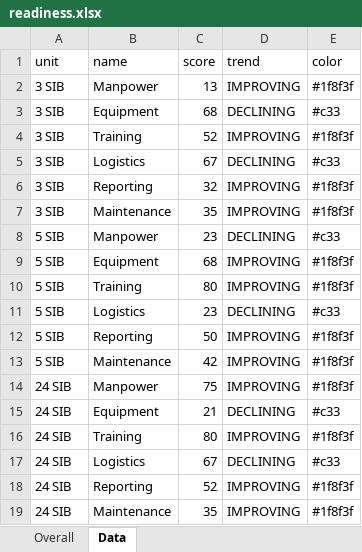
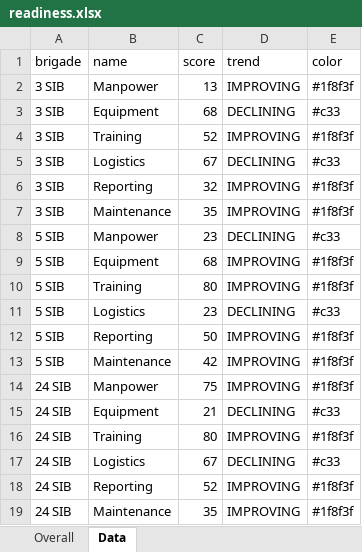
Before and after one commit to darrxl/Test, an Excel workbook: data/readiness.xlsx, sheet Data, drawn as a sheet; values as stored, in another font and other column widths than the file's, no borders; the diff names each change by its address in the sheet, - before the commit and + after, or states it on an @@ line.

```diff
--- a/data/readiness.xlsx (sheet Data)
+++ b/data/readiness.xlsx (sheet Data)
-A1: unit
+A1: brigade
```
Also changed, not shown: sheet Overall, 1 other file.
